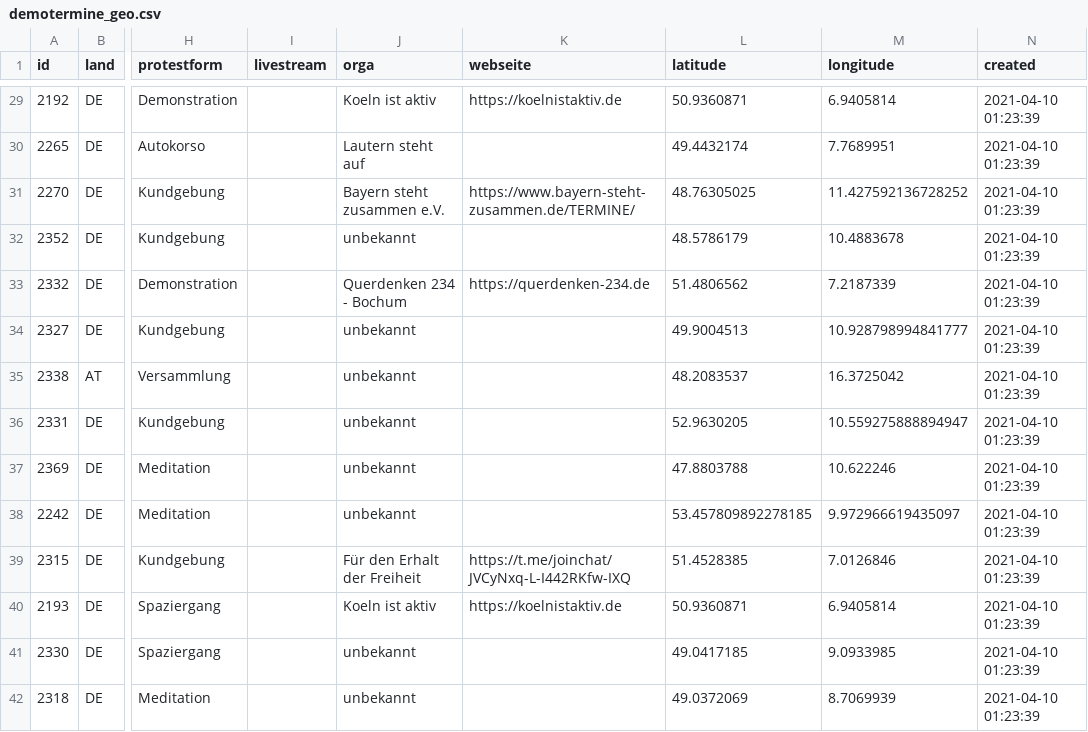
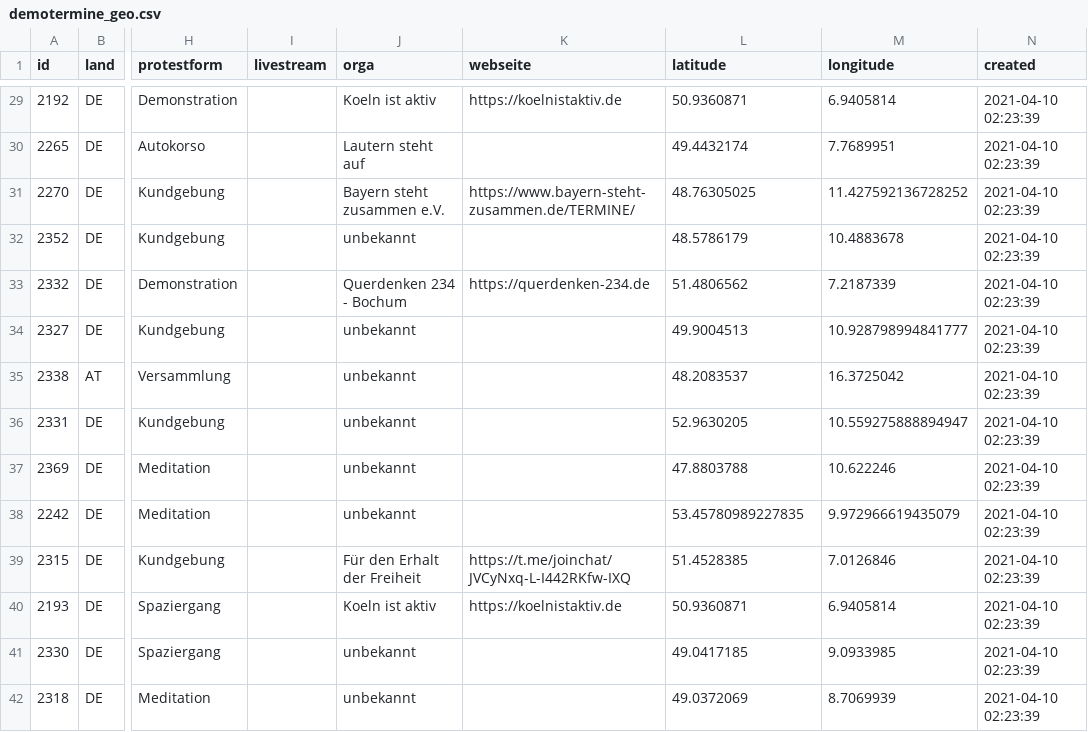
Before and after one commit to anonymous-tld/angst-frei.ch, a CSV file: assets/data/demotermine_geo.csv, drawn as a sheet; only a part is shown, gaps mark what is left out; the diff covers the shown part only; the diff names each change by its address in the sheet, - before the commit and + after, or states it on an @@ line.

```diff
--- a/assets/data/demotermine_geo.csv
+++ b/assets/data/demotermine_geo.csv
-N29:N42 (created): 2021-04-10 01:23:39
+N29:N42 (created): 2021-04-10 02:23:39
-L38 (latitude): 53.457809892278185
+L38 (latitude): 53.45780989227835
-M38 (longitude): 9.972966619435097
+M38 (longitude): 9.972966619435079
```
Also changed, not shown: 125 edited cells elsewhere in this file.
